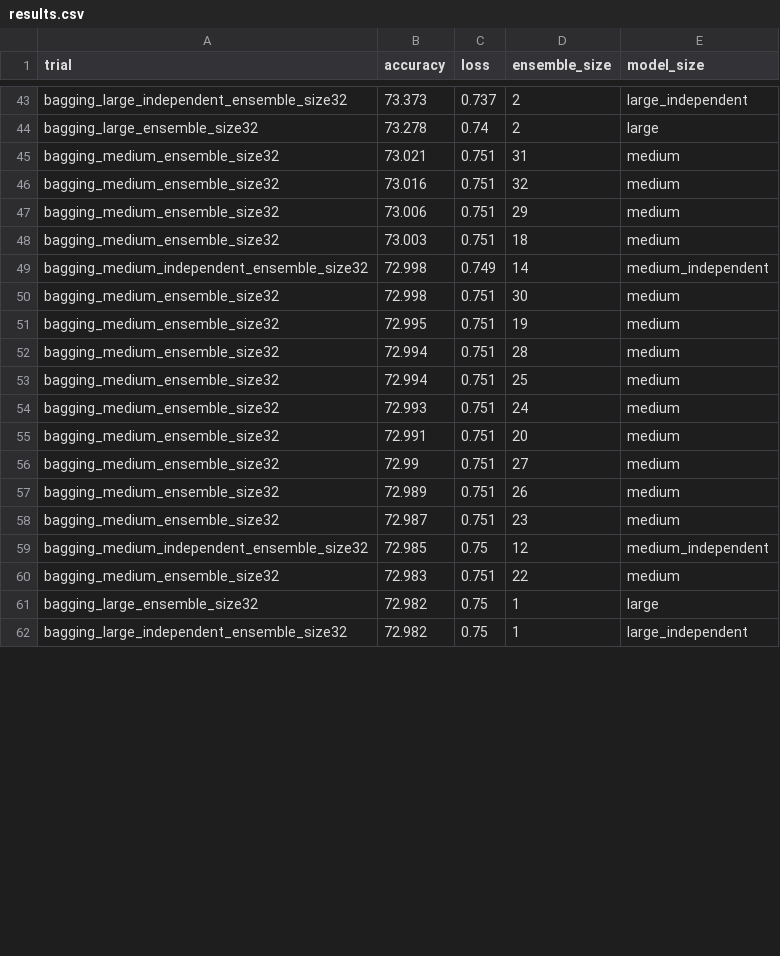
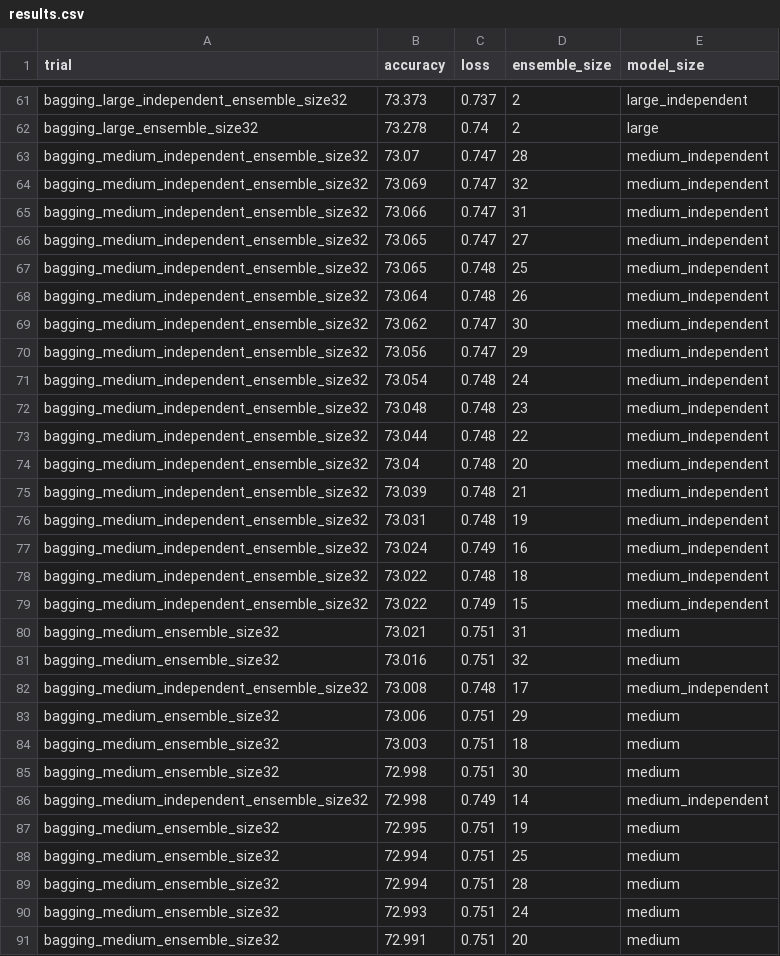
Before and after one commit to oliviaweng/logicnets, a CSV file: examples/jet_substructure/bagging/results.csv, drawn as a sheet; only a part is shown, gaps mark what is left out; the shorter side is filled out with more unchanged rows; the diff covers the shown part only.

```diff
--- a/examples/jet_substructure/bagging/results.csv
+++ b/examples/jet_substructure/bagging/results.csv
@@ -44,11 +62,29 @@ bagging_large_independent_ensemble_size32,73.373,0.737,2,large_independent
 bagging_large_ensemble_size32,73.278,0.74,2,large
+bagging_medium_independent_ensemble_size32,73.07,0.747,28,medium_independent
+bagging_medium_independent_ensemble_size32,73.069,0.747,32,medium_independent
+bagging_medium_independent_ensemble_size32,73.066,0.747,31,medium_independent
+bagging_medium_independent_ensemble_size32,73.065,0.747,27,medium_independent
+bagging_medium_independent_ensemble_size32,73.065,0.748,25,medium_independent
+bagging_medium_independent_ensemble_size32,73.064,0.748,26,medium_independent
+bagging_medium_independent_ensemble_size32,73.062,0.747,30,medium_independent
+bagging_medium_independent_ensemble_size32,73.056,0.747,29,medium_independent
+bagging_medium_independent_ensemble_size32,73.054,0.748,24,medium_independent
+bagging_medium_independent_ensemble_size32,73.048,0.748,23,medium_independent
+bagging_medium_independent_ensemble_size32,73.044,0.748,22,medium_independent
+bagging_medium_independent_ensemble_size32,73.04,0.748,20,medium_independent
+bagging_medium_independent_ensemble_size32,73.039,0.748,21,medium_independent
+bagging_medium_independent_ensemble_size32,73.031,0.748,19,medium_independent
+bagging_medium_independent_ensemble_size32,73.024,0.749,16,medium_independent
+bagging_medium_independent_ensemble_size32,73.022,0.748,18,medium_independent
+bagging_medium_independent_ensemble_size32,73.022,0.749,15,medium_independent
 bagging_medium_ensemble_size32,73.021,0.751,31,medium
 bagging_medium_ensemble_size32,73.016,0.751,32,medium
+bagging_medium_independent_ensemble_size32,73.008,0.748,17,medium_independent
 bagging_medium_ensemble_size32,73.006,0.751,29,medium
 bagging_medium_ensemble_size32,73.003,0.751,18,medium
+bagging_medium_ensemble_size32,72.998,0.751,30,medium
 bagging_medium_independent_ensemble_size32,72.998,0.749,14,medium_independent
-bagging_medium_ensemble_size32,72.998,0.751,30,medium
 bagging_medium_ensemble_size32,72.995,0.751,19,medium
+bagging_medium_ensemble_size32,72.994,0.751,25,medium
 bagging_medium_ensemble_size32,72.994,0.751,28,medium
-bagging_medium_ensemble_size32,72.994,0.751,25,medium
 bagging_medium_ensemble_size32,72.993,0.751,24,medium
```
Also changed, not shown: 18 added rows and 8 moved rows elsewhere in this file, examples/jet_substructure/adaboost/results.csv, 38 other files.
